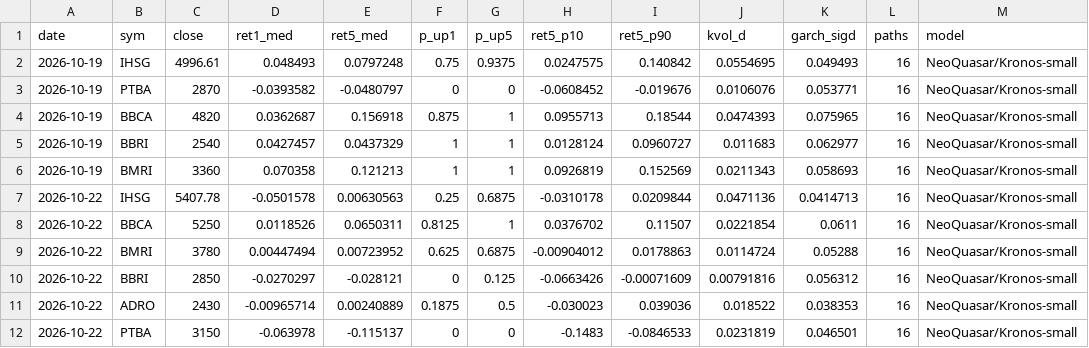
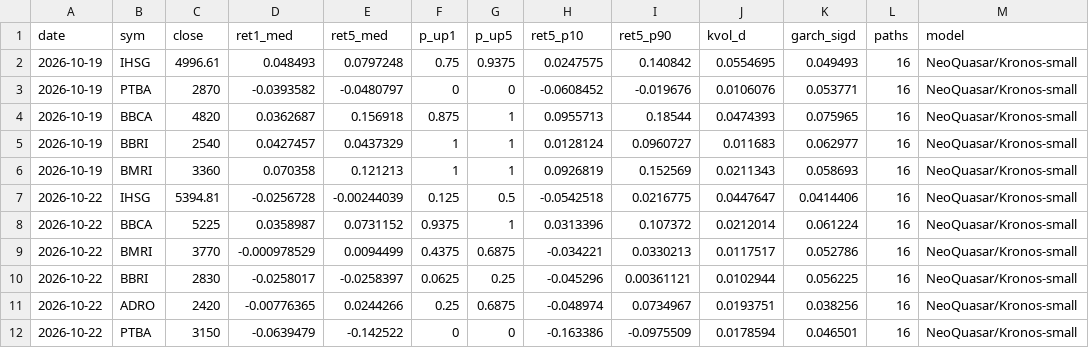
Before and after one commit to benchandra/idx-trend-bot, a CSV file: docs/data/kronos_log.csv, drawn as a sheet.

```diff
--- a/docs/data/kronos_log.csv
+++ b/docs/data/kronos_log.csv
@@ -6,7 +6,7 @@ date,sym,close,ret1_med,ret5_med,p_up1,p_up5,ret5_p10,ret5_p90,kvol_d,garch_sigd
 2026-10-19,BMRI,3360,0.070358,0.121213,1,1,0.0926819,0.152569,0.0211343,0.058693,16,NeoQuasar/Kronos-small
-2026-10-22,IHSG,5407.78,-0.0501578,0.00630563,0.25,0.6875,-0.0310178,0.0209844,0.0471136,0.0414713,16,NeoQuasar/Kronos-small
-2026-10-22,BBCA,5250,0.0118526,0.0650311,0.8125,1,0.0376702,0.11507,0.0221854,0.0611,16,NeoQuasar/Kronos-small
-2026-10-22,BMRI,3780,0.00447494,0.00723952,0.625,0.6875,-0.00904012,0.0178863,0.0114724,0.05288,16,NeoQuasar/Kronos-small
-2026-10-22,BBRI,2850,-0.0270297,-0.028121,0,0.125,-0.0663426,-0.00071609,0.00791816,0.056312,16,NeoQuasar/Kronos-small
-2026-10-22,ADRO,2430,-0.00965714,0.00240889,0.1875,0.5,-0.030023,0.039036,0.018522,0.038353,16,NeoQuasar/Kronos-small
-2026-10-22,PTBA,3150,-0.063978,-0.115137,0,0,-0.1483,-0.0846533,0.0231819,0.046501,16,NeoQuasar/Kronos-small
+2026-10-22,IHSG,5394.81,-0.0256728,-0.00244039,0.125,0.5,-0.0542518,0.0216775,0.0447647,0.0414406,16,NeoQuasar/Kronos-small
+2026-10-22,BBCA,5225,0.0358987,0.0731152,0.9375,1,0.0313396,0.107372,0.0212014,0.061224,16,NeoQuasar/Kronos-small
+2026-10-22,BMRI,3770,-0.000978529,0.0094499,0.4375,0.6875,-0.034221,0.0330213,0.0117517,0.052786,16,NeoQuasar/Kronos-small
+2026-10-22,BBRI,2830,-0.0258017,-0.0258397,0.0625,0.25,-0.045296,0.00361121,0.0102944,0.056225,16,NeoQuasar/Kronos-small
+2026-10-22,ADRO,2420,-0.00776365,0.0244266,0.25,0.6875,-0.048974,0.0734967,0.0193751,0.038256,16,NeoQuasar/Kronos-small
+2026-10-22,PTBA,3150,-0.0639479,-0.142522,0,0,-0.163386,-0.0975509,0.0178594,0.046501,16,NeoQuasar/Kronos-small
```
Also changed, not shown: 6 other files.
